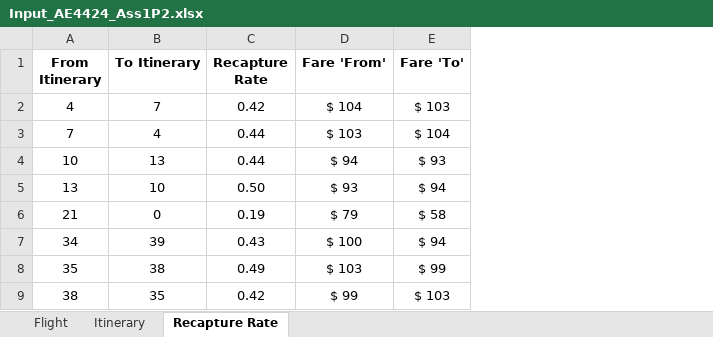
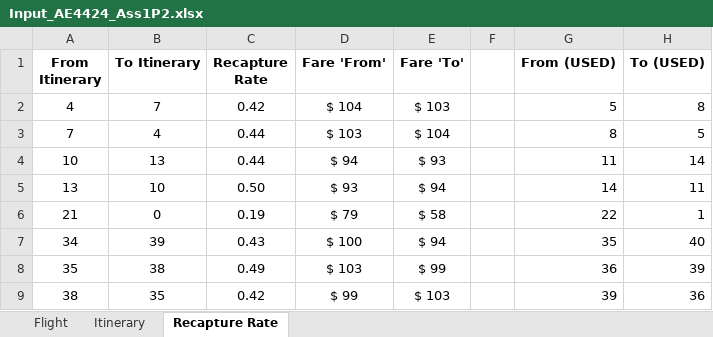
Before and after one commit to claudiaraducanu/networkscheduling, an Excel workbook: Assignment 1b/Input_AE4424_Ass1P2.xlsx, sheet Recapture Rate, drawn as a sheet; only a part is shown; values as stored, in another font and other column widths than the file's, no borders; the diff names each change by its address in the sheet, - before the commit and + after, or states it on an @@ line.

```diff
--- a/Assignment 1b/Input_AE4424_Ass1P2.xlsx (sheet Recapture Rate)
+++ b/Assignment 1b/Input_AE4424_Ass1P2.xlsx (sheet Recapture Rate)
+column F, empty
+column G (From (USED)), rows 2-9: 5 | 8 | 11 | 14 | 22 | 35 | 36 | 39
+column H (To (USED)), rows 2-9: 8 | 5 | 14 | 11 | 1 | 40 | 39 | 36
```
Also changed, not shown: sheet Itinerary, 6 other files.
